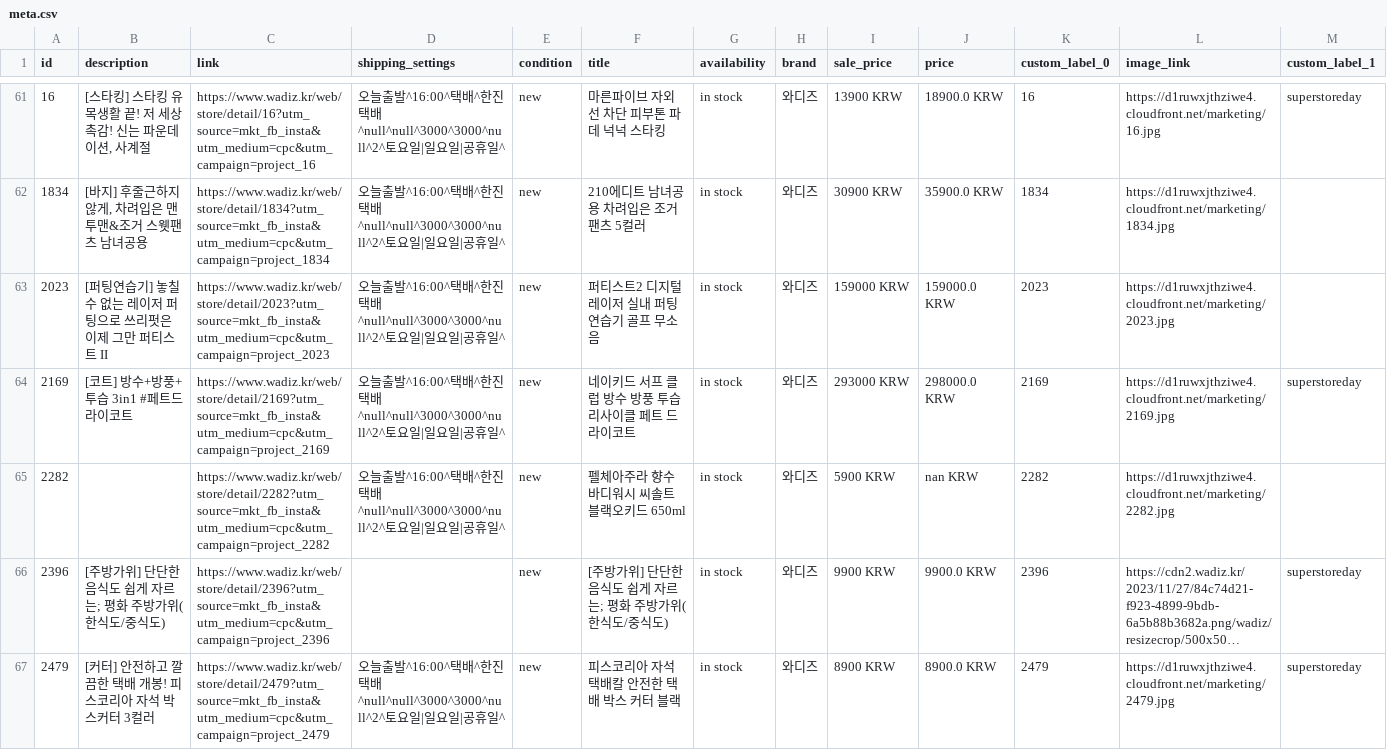
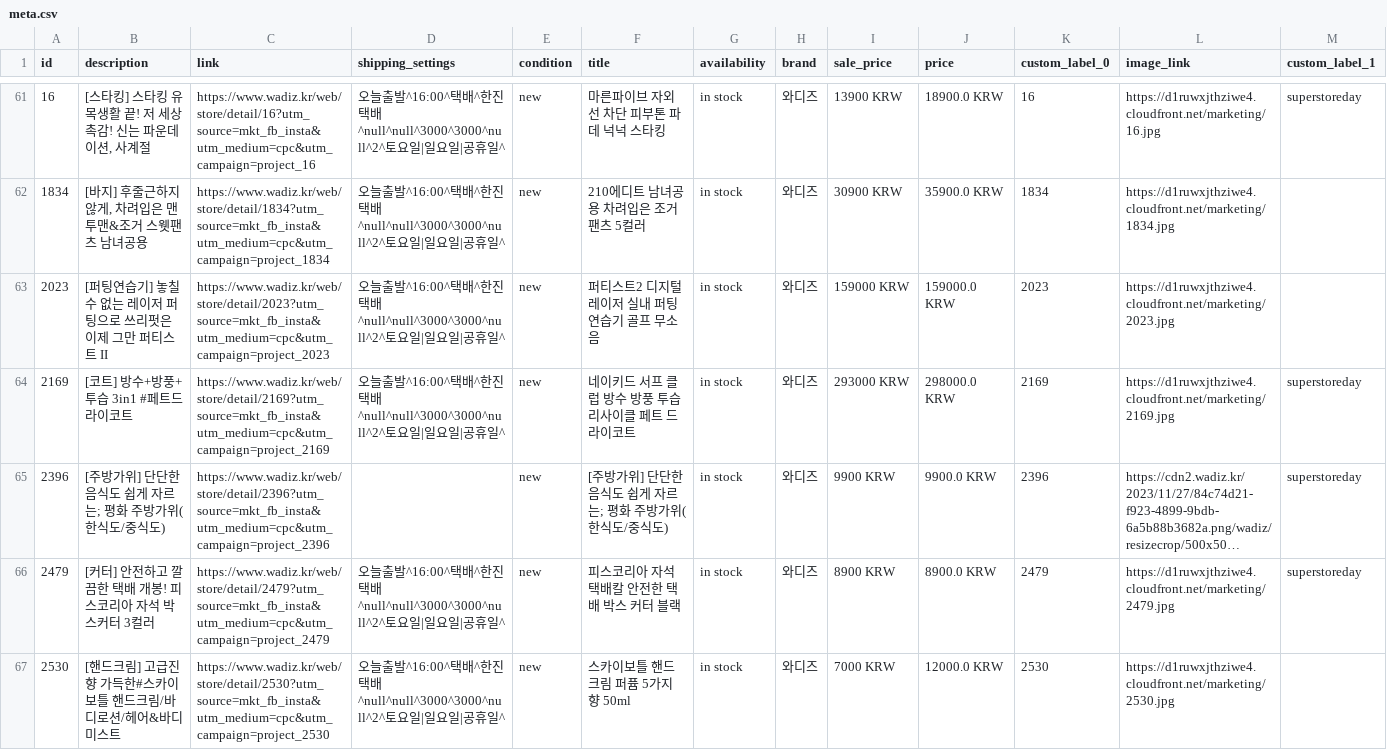
Before and after one commit to yongzzaang/EP, a CSV file: meta.csv, drawn as a sheet; only a part is shown, gaps mark what is left out; the shorter side is filled out with more unchanged rows; long unchanged cells end in …; rows hold the shown columns only; the diff names each change by its address in the sheet, - before the commit and + after, or states it on an @@ line.

Commit message:
wadiz

```diff
--- a/meta.csv
+++ b/meta.csv
-row 65: 2282 |  | https://www.wadiz.kr/web/store/detail/2282?utm_source=mkt_fb_insta&utm_medium=cpc&utm_campaign=project_2282 | 오늘출발^16:00^택배^한진택배^null^null^3000^3000^null^2^토요일|일요일|공휴일^ | new | 펠체아주라 향수 바디워시 씨솔트 블랙오키드 650ml | in stock | 와디즈 | 5900 KRW | nan KRW | 2282 | https://d1ruwxjthziwe4.cloudfront.net/marketing/2282.jpg
```
